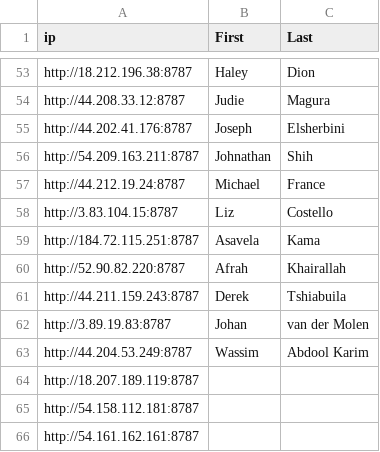
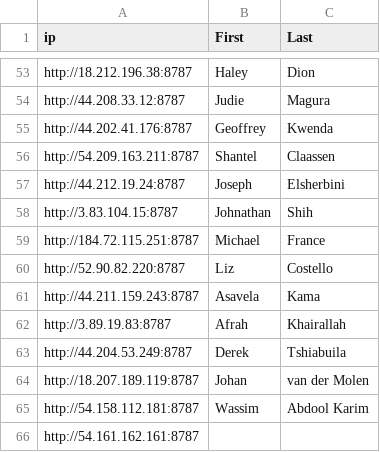
Before and after one commit to elsherbini/workshop2023, a CSV file: datasets/ips_for_workshop.csv, drawn as a sheet; only a part is shown, gaps mark what is left out.

Commit message:
updated ip csv

```diff
--- a/datasets/ips_for_workshop.csv
+++ b/datasets/ips_for_workshop.csv
@@ -54,13 +54,13 @@ http://18.212.196.38:8787,Haley,Dion
 http://44.208.33.12:8787,Judie,Magura
-http://44.202.41.176:8787,Joseph ,Elsherbini
-http://54.209.163.211:8787,Johnathan,Shih
-http://44.212.19.24:8787,Michael,France
-http://3.83.104.15:8787,Liz ,Costello
-http://184.72.115.251:8787,Asavela,Kama
-http://52.90.82.220:8787,Afrah,Khairallah
-http://44.211.159.243:8787,Derek,Tshiabuila
-http://3.89.19.83:8787,Johan,van der Molen
-http://44.204.53.249:8787,Wassim,Abdool Karim
-http://18.207.189.119:8787,,
-http://54.158.112.181:8787,,
+http://44.202.41.176:8787,Geoffrey,Kwenda
+http://54.209.163.211:8787,Shantel,Claassen
+http://44.212.19.24:8787,Joseph ,Elsherbini
+http://3.83.104.15:8787,Johnathan,Shih
+http://184.72.115.251:8787,Michael,France
+http://52.90.82.220:8787,Liz ,Costello
+http://44.211.159.243:8787,Asavela,Kama
+http://3.89.19.83:8787,Afrah,Khairallah
+http://44.204.53.249:8787,Derek,Tshiabuila
+http://18.207.189.119:8787,Johan,van der Molen
+http://54.158.112.181:8787,Wassim,Abdool Karim
 http://54.161.162.161:8787,,
```
